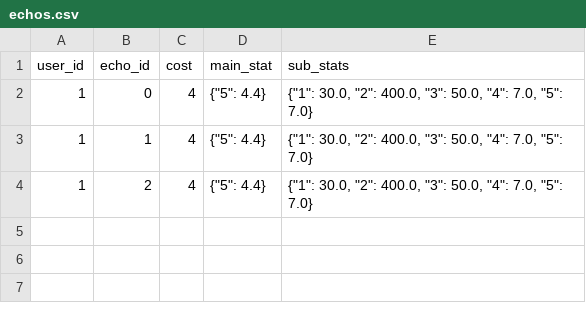
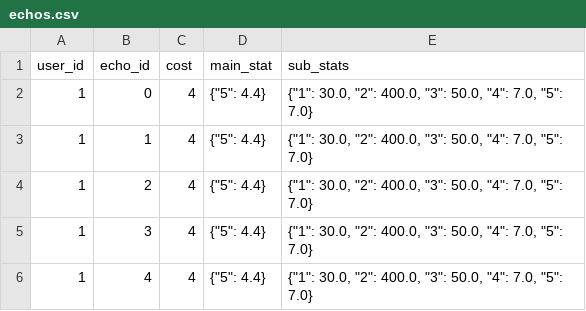
Before and after one commit to jwong236/WuWaEchoAnalysis, a CSV file: backend/db/echos.csv, drawn as a sheet; the diff names each change by its address in the sheet, - before the commit and + after, or states it on an @@ line.

Commit message:
Dockerize backend and frontend

```diff
--- a/backend/db/echos.csv
+++ b/backend/db/echos.csv
+row 5: 1 | 3 | 4 | {"5": 4.4} | {"1": 30.0, "2": 400.0, "3": 50.0, "4": 7.0, "5": 7.0}
+row 6: 1 | 4 | 4 | {"5": 4.4} | {"1": 30.0, "2": 400.0, "3": 50.0, "4": 7.0, "5": 7.0}
```
Also changed, not shown: 15 other files.
